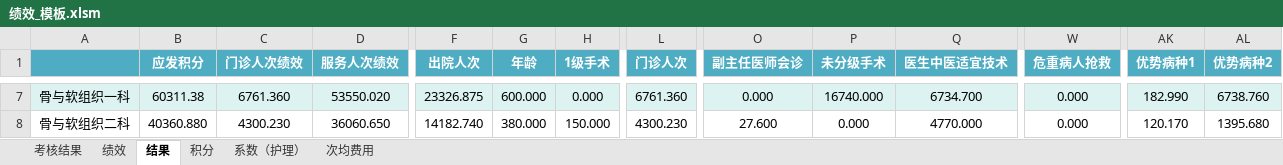
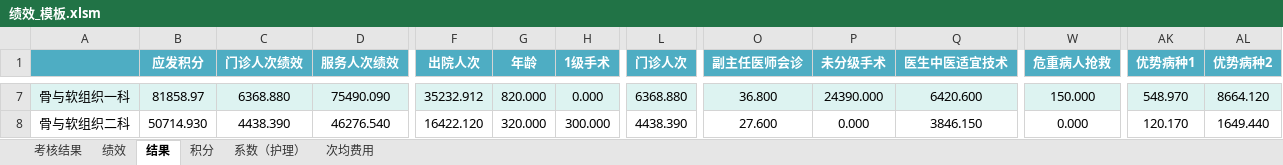
Before and after one commit to frozenblackflame/EconomicManagementWork, an Excel workbook: template/绩效_模板.xlsm, sheet 结果, drawn as a sheet; only a part is shown, gaps mark what is left out; values as stored, in another font and other column widths than the file's, no borders; charts and pictures not drawn; the diff covers the shown part only; the diff names each change by its address in the sheet, - before the commit and + after, or states it on an @@ line.

```diff
--- a/template/绩效_模板.xlsm (sheet 结果)
+++ b/template/绩效_模板.xlsm (sheet 结果)
-B7 (应发积分): 60311.38
+B7 (应发积分): 81858.97
-C7 (门诊人次绩效): 6761.360
+C7 (门诊人次绩效): 6368.880
-D7 (服务人次绩效): 53550.020
+D7 (服务人次绩效): 75490.090
-F7 (出院人次): 23326.875
+F7 (出院人次): 35232.912
-G7 (年龄): 600.000
+G7 (年龄): 820.000
-L7 (门诊人次): 6761.360
+L7 (门诊人次): 6368.880
-O7 (副主任医师会诊): 0.000
+O7 (副主任医师会诊): 36.800
-P7 (未分级手术): 16740.000
+P7 (未分级手术): 24390.000
-Q7 (医生中医适宜技术): 6734.700
+Q7 (医生中医适宜技术): 6420.600
-W7 (危重病人抢救): 0.000
+W7 (危重病人抢救): 150.000
-AK7 (优势病种1): 182.990
+AK7 (优势病种1): 548.970
-AL7 (优势病种2): 6738.760
+AL7 (优势病种2): 8664.120
-B8 (应发积分): 40360.880
+B8 (应发积分): 50714.930
-C8 (门诊人次绩效): 4300.230
+C8 (门诊人次绩效): 4438.390
-D8 (服务人次绩效): 36060.650
+D8 (服务人次绩效): 46276.540
-F8 (出院人次): 14182.740
+F8 (出院人次): 16422.120
-G8 (年龄): 380.000
+G8 (年龄): 320.000
-H8 (1级手术): 150.000
+H8 (1级手术): 300.000
-L8 (门诊人次): 4300.230
+L8 (门诊人次): 4438.390
-Q8 (医生中医适宜技术): 4770.000
+Q8 (医生中医适宜技术): 3846.150
-AL8 (优势病种2): 1395.680
+AL8 (优势病种2): 1649.440
```
Also changed, not shown: 528 edited cells elsewhere in this sheet, sheet 考核结果, sheet 绩效, template/积分_模板.xlsm.
